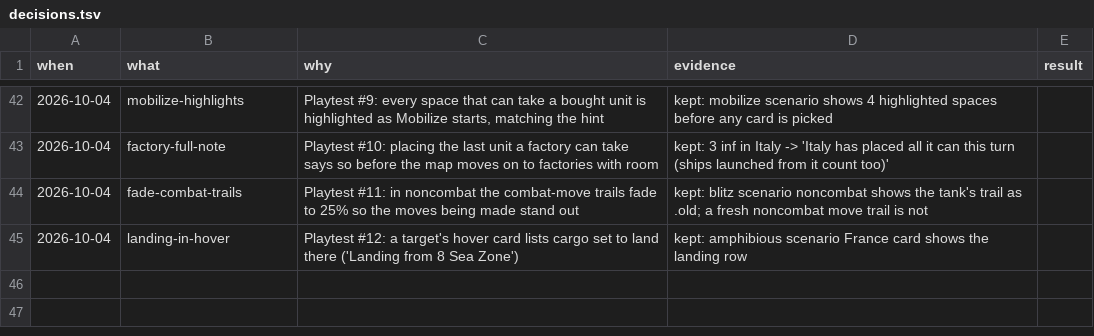
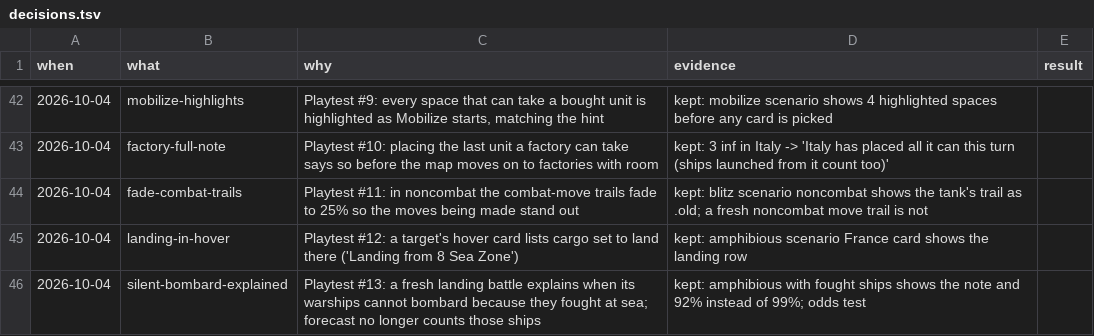
Before and after one commit to achrysaetos/axis-allies-clone, a TSV file: docs/decisions.tsv, drawn as a sheet; only a part is shown, gaps mark what is left out; the diff names each change by its address in the sheet, - before the commit and + after, or states it on an @@ line.

```diff
--- a/docs/decisions.tsv
+++ b/docs/decisions.tsv
+row 46: 2026-10-04 | silent-bombard-explained | Playtest #13: a fresh landing battle explains when its warships cannot bombard because they fought at sea; forecast no longer counts those ships | kept: amphibious with fought ships shows the note and 92% instead of 99%; odds test
```
Also changed, not shown: 3 other files.
